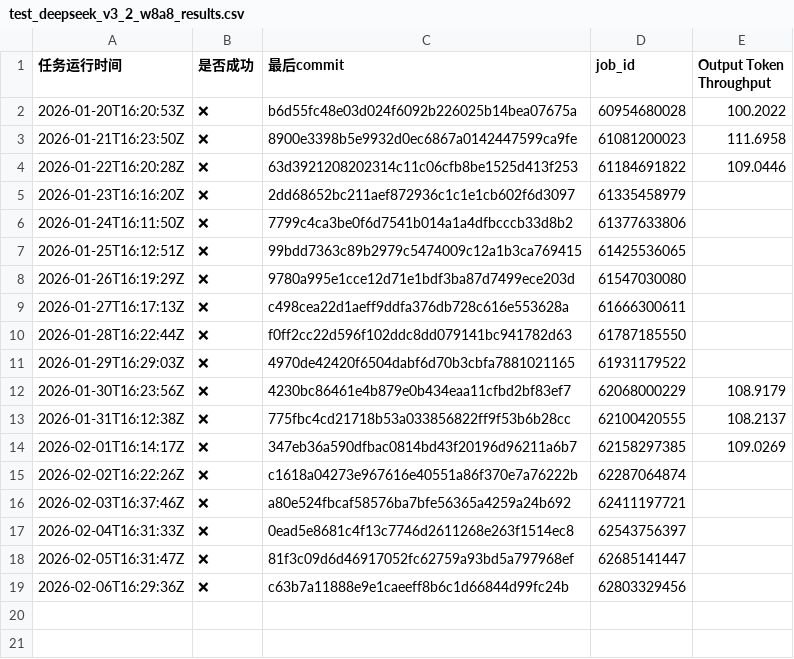
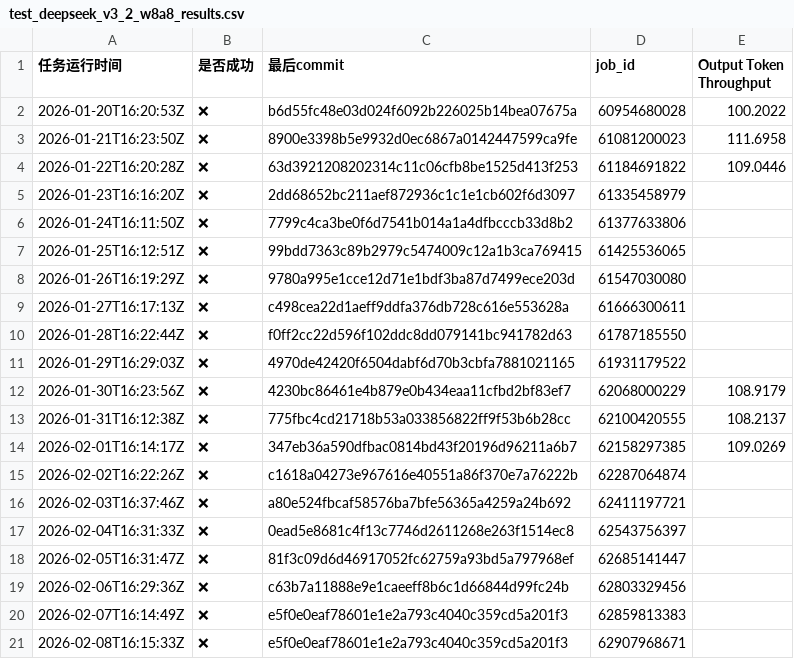
Before and after one commit to starmountain1997/gDS, a CSV file: gh_action_watcher/logs/test_deepseek_v3_2_w8a8_results.csv, drawn as a sheet; the diff names each change by its address in the sheet, - before the commit and + after, or states it on an @@ line.

```diff
--- a/gh_action_watcher/logs/test_deepseek_v3_2_w8a8_results.csv
+++ b/gh_action_watcher/logs/test_deepseek_v3_2_w8a8_results.csv
+row 20: 2026-02-07T16:14:49Z | ❌ | e5f0e0eaf78601e1e2a793c4040c359cd5a201f3 | 62859813383
+row 21: 2026-02-08T16:15:33Z | ❌ | e5f0e0eaf78601e1e2a793c4040c359cd5a201f3 | 62907968671
```
Also changed, not shown: gh_action_watcher/logs/multi-node-dpsk3.2-2node_results.csv, 4 other files.
